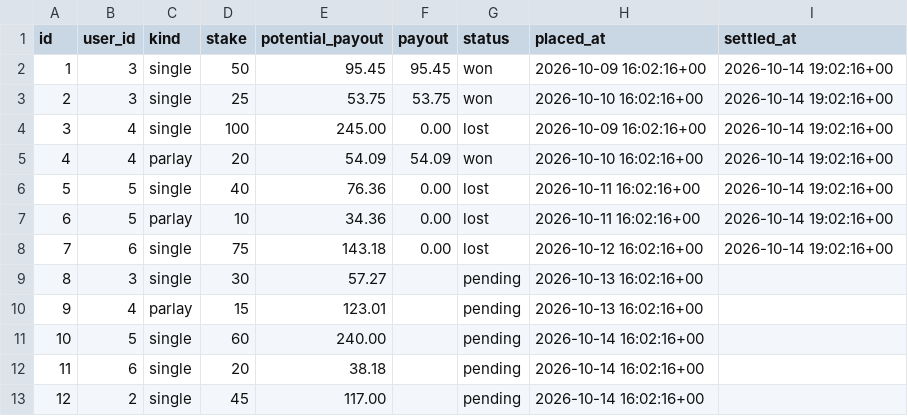
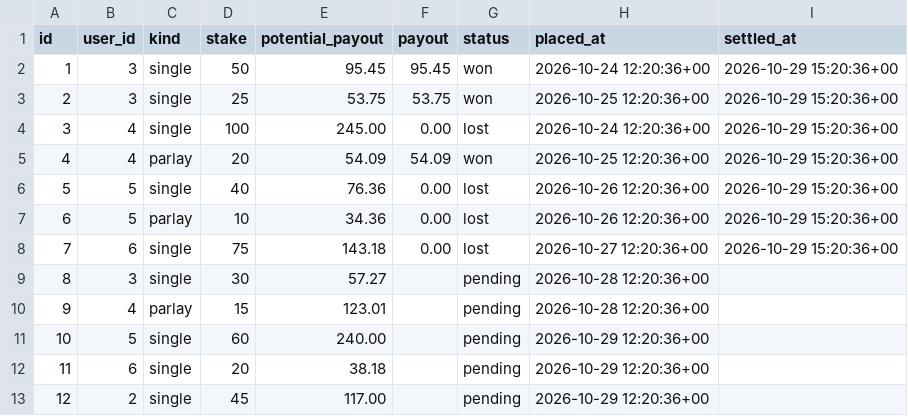
Before and after one commit to AlainS7/lineup-cs316, a CSV file: db/data/BetSlips.csv, drawn as a sheet.

```diff
--- a/db/data/BetSlips.csv
+++ b/db/data/BetSlips.csv
@@ -1,13 +1,13 @@
 id,user_id,kind,stake,potential_payout,payout,status,placed_at,settled_at
-1,3,single,50,95.45,95.45,won,2026-10-09 16:02:16+00,2026-10-14 19:02:16+00
-2,3,single,25,53.75,53.75,won,2026-10-10 16:02:16+00,2026-10-14 19:02:16+00
-3,4,single,100,245.00,0.00,lost,2026-10-09 16:02:16+00,2026-10-14 19:02:16+00
-4,4,parlay,20,54.09,54.09,won,2026-10-10 16:02:16+00,2026-10-14 19:02:16+00
-5,5,single,40,76.36,0.00,lost,2026-10-11 16:02:16+00,2026-10-14 19:02:16+00
-6,5,parlay,10,34.36,0.00,lost,2026-10-11 16:02:16+00,2026-10-14 19:02:16+00
-7,6,single,75,143.18,0.00,lost,2026-10-12 16:02:16+00,2026-10-14 19:02:16+00
-8,3,single,30,57.27,,pending,2026-10-13 16:02:16+00,
-9,4,parlay,15,123.01,,pending,2026-10-13 16:02:16+00,
-10,5,single,60,240.00,,pending,2026-10-14 16:02:16+00,
-11,6,single,20,38.18,,pending,2026-10-14 16:02:16+00,
-12,2,single,45,117.00,,pending,2026-10-14 16:02:16+00,
+1,3,single,50,95.45,95.45,won,2026-10-24 12:20:36+00,2026-10-29 15:20:36+00
+2,3,single,25,53.75,53.75,won,2026-10-25 12:20:36+00,2026-10-29 15:20:36+00
+3,4,single,100,245.00,0.00,lost,2026-10-24 12:20:36+00,2026-10-29 15:20:36+00
+4,4,parlay,20,54.09,54.09,won,2026-10-25 12:20:36+00,2026-10-29 15:20:36+00
+5,5,single,40,76.36,0.00,lost,2026-10-26 12:20:36+00,2026-10-29 15:20:36+00
+6,5,parlay,10,34.36,0.00,lost,2026-10-26 12:20:36+00,2026-10-29 15:20:36+00
+7,6,single,75,143.18,0.00,lost,2026-10-27 12:20:36+00,2026-10-29 15:20:36+00
+8,3,single,30,57.27,,pending,2026-10-28 12:20:36+00,
+9,4,parlay,15,123.01,,pending,2026-10-28 12:20:36+00,
+10,5,single,60,240.00,,pending,2026-10-29 12:20:36+00,
+11,6,single,20,38.18,,pending,2026-10-29 12:20:36+00,
+12,2,single,45,117.00,,pending,2026-10-29 12:20:36+00,
```
Also changed, not shown: db/data/BalanceTransactions.csv, db/data/Games.csv, 13 other files.
